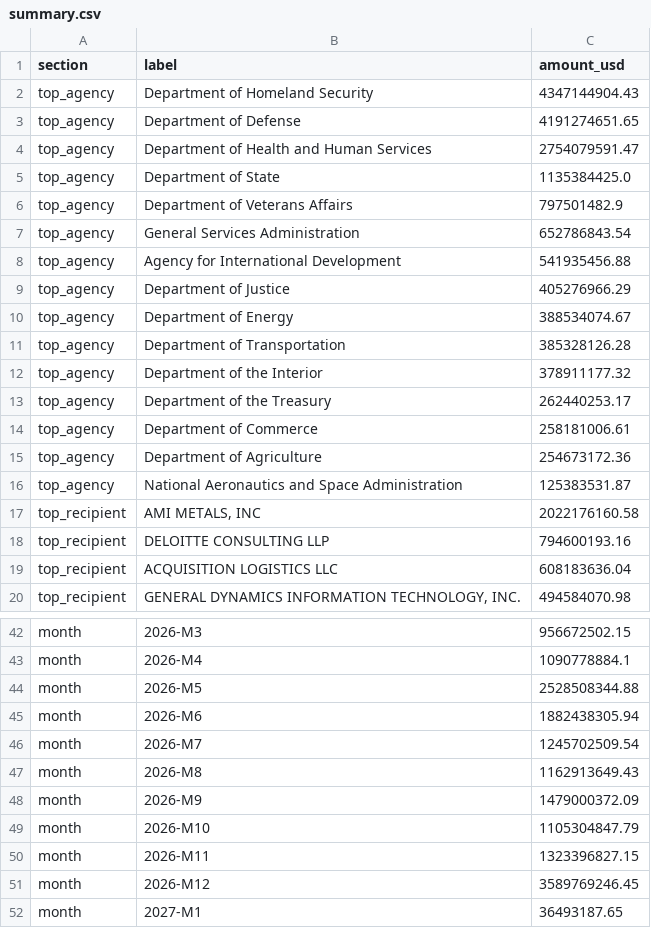
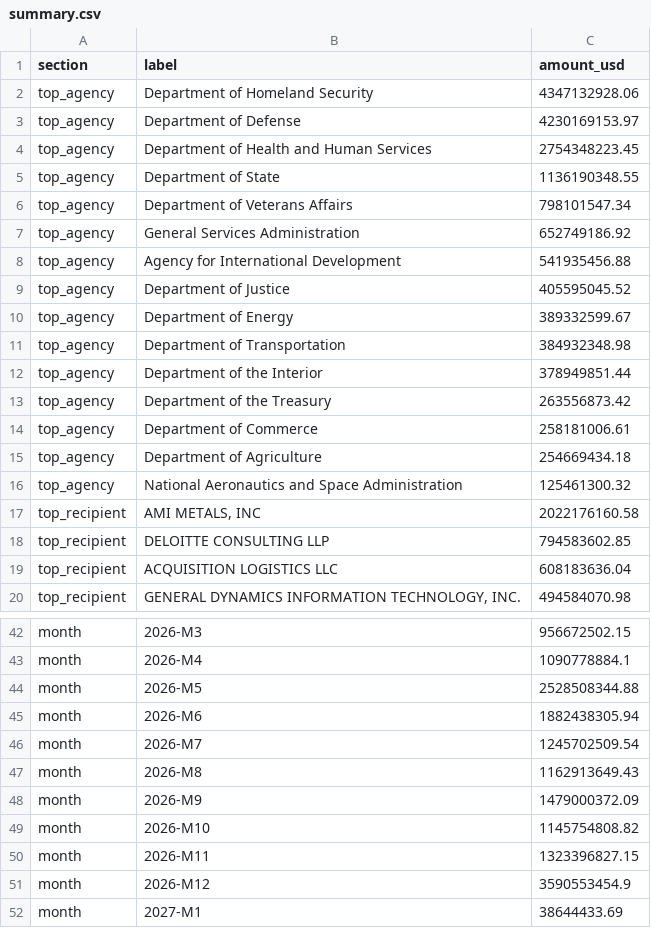
Before and after one commit to foleysa/fsa-tracker, a CSV file: summary.csv, drawn as a sheet; only a part is shown, gaps mark what is left out; the diff covers the shown part only.

```diff
--- a/summary.csv
+++ b/summary.csv
@@ -1,19 +1,19 @@
 section,label,amount_usd
-top_agency,Department of Homeland Security,4347144904.43
-top_agency,Department of Defense,4191274651.65
-top_agency,Department of Health and Human Services,2754079591.47
-top_agency,Department of State,1135384425.0
-top_agency,Department of Veterans Affairs,797501482.9
-top_agency,General Services Administration,652786843.54
+top_agency,Department of Homeland Security,4347132928.06
+top_agency,Department of Defense,4230169153.97
+top_agency,Department of Health and Human Services,2754348223.45
+top_agency,Department of State,1136190348.55
+top_agency,Department of Veterans Affairs,798101547.34
+top_agency,General Services Administration,652749186.92
 top_agency,Agency for International Development,541935456.88
-top_agency,Department of Justice,405276966.29
-top_agency,Department of Energy,388534074.67
-top_agency,Department of Transportation,385328126.28
-top_agency,Department of the Interior,378911177.32
-top_agency,Department of the Treasury,262440253.17
+top_agency,Department of Justice,405595045.52
+top_agency,Department of Energy,389332599.67
+top_agency,Department of Transportation,384932348.98
+top_agency,Department of the Interior,378949851.44
+top_agency,Department of the Treasury,263556873.42
 top_agency,Department of Commerce,258181006.61
-top_agency,Department of Agriculture,254673172.36
-top_agency,National Aeronautics and Space Administration,125383531.87
+top_agency,Department of Agriculture,254669434.18
+top_agency,National Aeronautics and Space Administration,125461300.32
 top_recipient,"AMI METALS, INC",2022176160.58
-top_recipient,DELOITTE CONSULTING LLP,794600193.16
+top_recipient,DELOITTE CONSULTING LLP,794583602.85
 top_recipient,ACQUISITION LOGISTICS LLC,608183636.04
@@ -48,5 +48,5 @@ month,2026-M8,1162913649.43
 month,2026-M9,1479000372.09
-month,2026-M10,1105304847.79
+month,2026-M10,1145754808.82
 month,2026-M11,1323396827.15
-month,2026-M12,3589769246.45
-month,2027-M1,36493187.65
+month,2026-M12,3590553454.9
+month,2027-M1,38644433.69
```
Also changed, not shown: 13 edited cells elsewhere in this file, expiring_contracts.csv, 2 other files.
